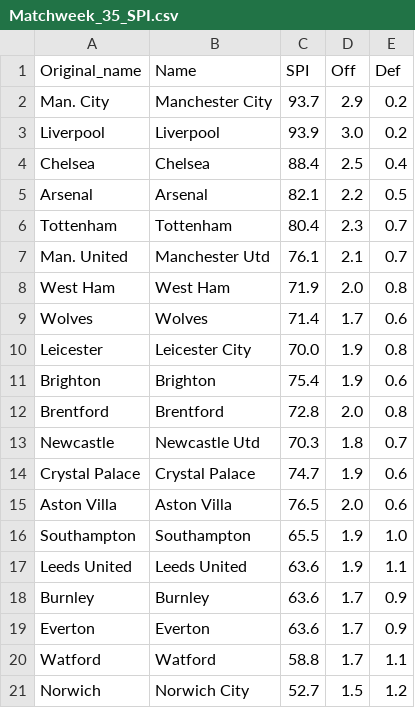
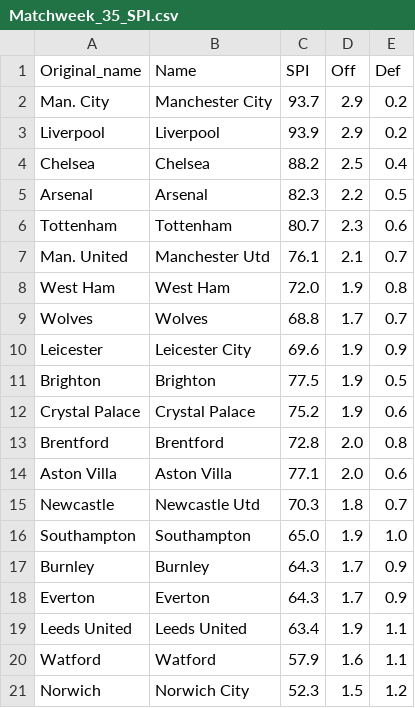
Before and after one commit to weaversd/EPL_2021-2022, a CSV file: SPI_tables/Matchweek_35_SPI.csv, drawn as a sheet.

```diff
--- a/SPI_tables/Matchweek_35_SPI.csv
+++ b/SPI_tables/Matchweek_35_SPI.csv
@@ -2,20 +2,20 @@
 "Man. City","Manchester City","93.7","2.9","0.2"
-"Liverpool","Liverpool","93.9","3.0","0.2"
-"Chelsea","Chelsea","88.4","2.5","0.4"
-"Arsenal","Arsenal","82.1","2.2","0.5"
-"Tottenham","Tottenham","80.4","2.3","0.7"
+"Liverpool","Liverpool","93.9","2.9","0.2"
+"Chelsea","Chelsea","88.2","2.5","0.4"
+"Arsenal","Arsenal","82.3","2.2","0.5"
+"Tottenham","Tottenham","80.7","2.3","0.6"
 "Man. United","Manchester Utd","76.1","2.1","0.7"
-"West Ham","West Ham","71.9","2.0","0.8"
-"Wolves","Wolves","71.4","1.7","0.6"
-"Leicester","Leicester City","70.0","1.9","0.8"
-"Brighton","Brighton","75.4","1.9","0.6"
+"West Ham","West Ham","72.0","1.9","0.8"
+"Wolves","Wolves","68.8","1.7","0.7"
+"Leicester","Leicester City","69.6","1.9","0.9"
+"Brighton","Brighton","77.5","1.9","0.5"
+"Crystal Palace","Crystal Palace","75.2","1.9","0.6"
 "Brentford","Brentford","72.8","2.0","0.8"
+"Aston Villa","Aston Villa","77.1","2.0","0.6"
 "Newcastle","Newcastle Utd","70.3","1.8","0.7"
-"Crystal Palace","Crystal Palace","74.7","1.9","0.6"
-"Aston Villa","Aston Villa","76.5","2.0","0.6"
-"Southampton","Southampton","65.5","1.9","1.0"
-"Leeds United","Leeds United","63.6","1.9","1.1"
-"Burnley","Burnley","63.6","1.7","0.9"
-"Everton","Everton","63.6","1.7","0.9"
-"Watford","Watford","58.8","1.7","1.1"
-"Norwich","Norwich City","52.7","1.5","1.2"
+"Southampton","Southampton","65.0","1.9","1.0"
+"Burnley","Burnley","64.3","1.7","0.9"
+"Everton","Everton","64.3","1.7","0.9"
+"Leeds United","Leeds United","63.4","1.9","1.1"
+"Watford","Watford","57.9","1.6","1.1"
+"Norwich","Norwich City","52.3","1.5","1.2"
```
Also changed, not shown: current_table_output/Matchweek_35_table.csv, 35 other files.
